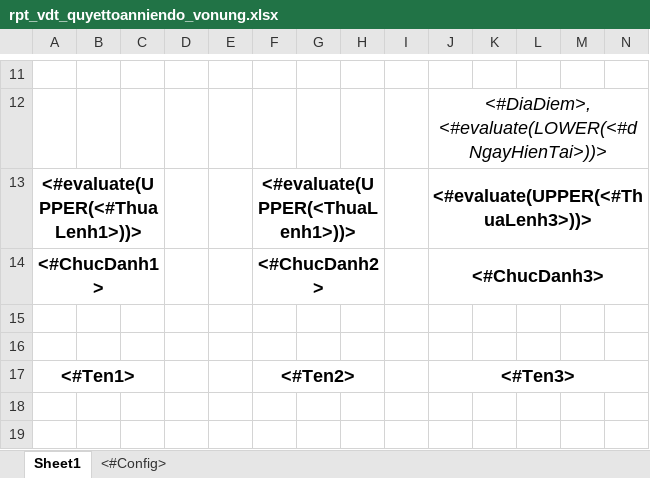
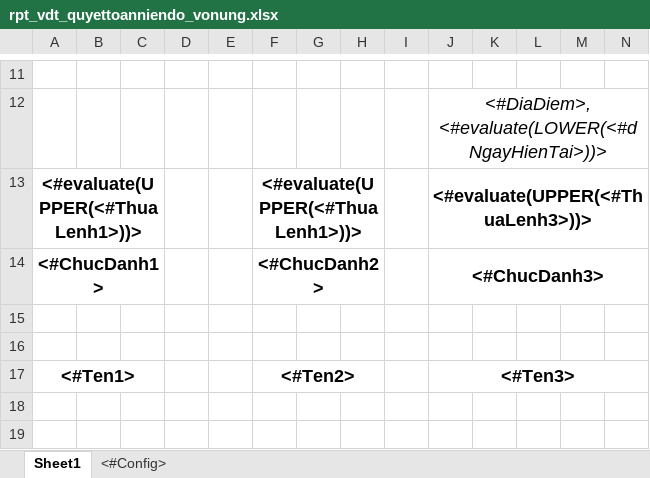
Before and after one commit to FOG9999/qlns-web, an Excel workbook: viettel_ns/Areas/QLVonDauTu/ReportExcelForm/rpt_vdt_quyettoanniendo_vonung.xlsx, sheet Sheet1, drawn as a sheet; only a part is shown, gaps mark what is left out; values as stored, in another font and other column widths than the file's, no borders; the diff names each change by its address in the sheet, - before the commit and + after, or states it on an @@ line.

```diff
--- a/viettel_ns/Areas/QLVonDauTu/ReportExcelForm/rpt_vdt_quyettoanniendo_vonung.xlsx (sheet Sheet1)
+++ b/viettel_ns/Areas/QLVonDauTu/ReportExcelForm/rpt_vdt_quyettoanniendo_vonung.xlsx (sheet Sheet1)
-F13: <#evaluate(UPPER(<ThuaLenh1>))>
+F13: <#evaluate(UPPER(<#ThuaLenh1>))>
```
Also changed, not shown: viettel_ns/Areas/QLVonDauTu/ReportExcelForm/KeHoachVonNam/rpt_BaoCao_KHNam_DonVi.xlsx, viettel_ns/Areas/QLVonDauTu/ReportExcelForm/rptVDT_TongHopQuyetToanDuAnHoanThanhPhuLuc.xlsx, 25 other files.
